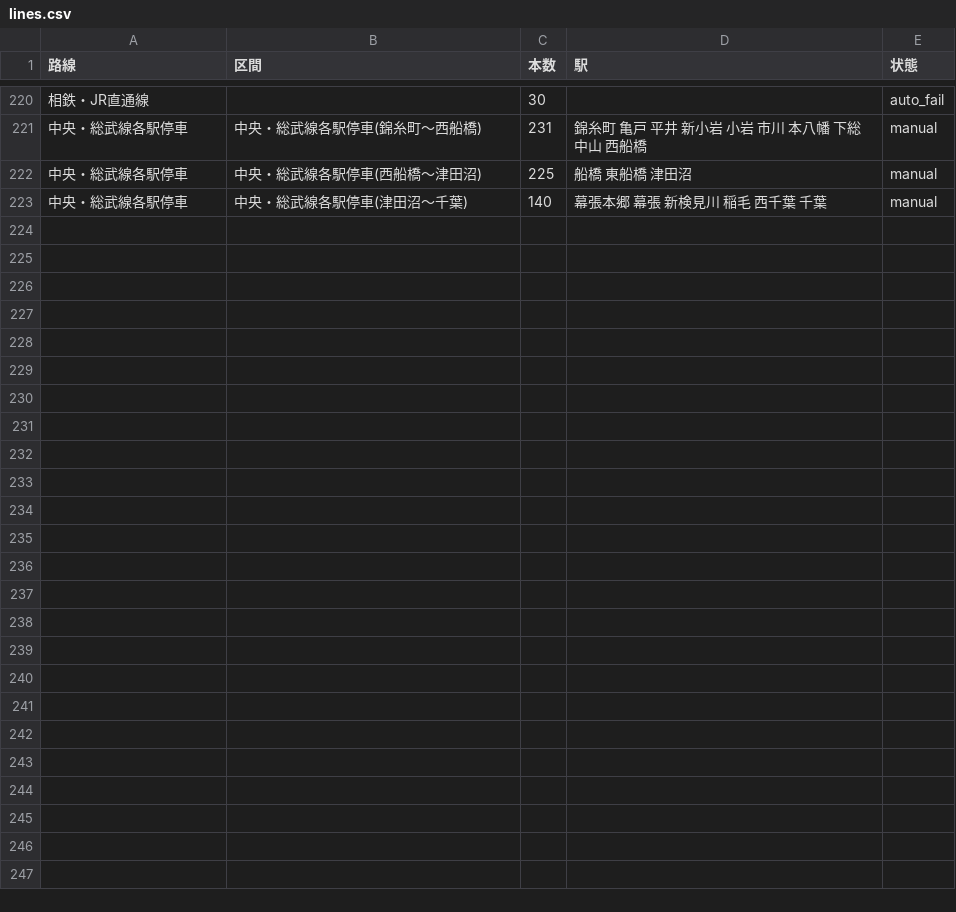
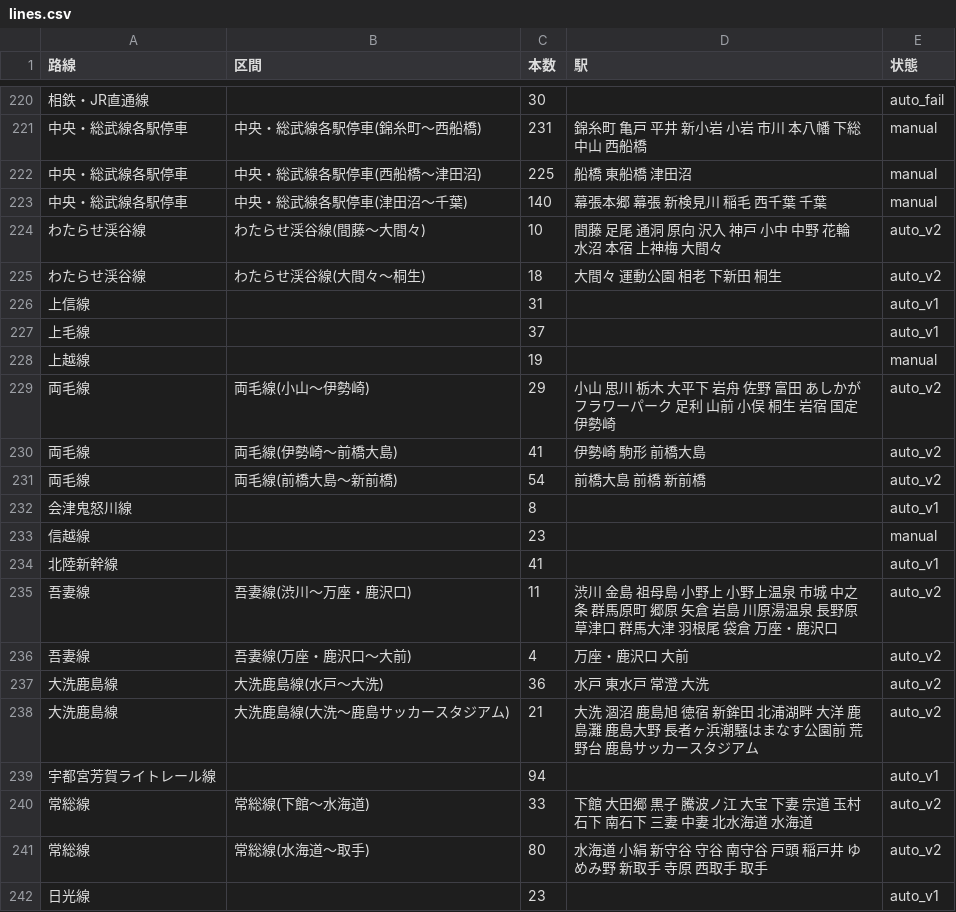
Before and after one commit to YutaEzawa/railway-map, a CSV file: data/lines.csv, drawn as a sheet; only a part is shown, gaps mark what is left out; the diff covers the shown part only; the diff names each change by its address in the sheet, - before the commit and + after, or states it on an @@ line.

```diff
--- a/data/lines.csv
+++ b/data/lines.csv
+row 224: わたらせ渓谷線 | わたらせ渓谷線(間藤〜大間々) | 10 | 間藤 足尾 通洞 原向 沢入 神戸 小中 中野 花輪 水沼 本宿 上神梅 大間々 | auto_v2
+row 225: わたらせ渓谷線 | わたらせ渓谷線(大間々〜桐生) | 18 | 大間々 運動公園 相老 下新田 桐生 | auto_v2
+row 226: 上信線 |  | 31 |  | auto_v1
+row 227: 上毛線 |  | 37 |  | auto_v1
+row 228: 上越線 |  | 19 |  | manual
+row 229: 両毛線 | 両毛線(小山〜伊勢崎) | 29 | 小山 思川 栃木 大平下 岩舟 佐野 富田 あしかがフラワーパーク 足利 山前 小俣 桐生 岩宿 国定 伊勢崎 | auto_v2
+row 230: 両毛線 | 両毛線(伊勢崎〜前橋大島) | 41 | 伊勢崎 駒形 前橋大島 | auto_v2
+row 231: 両毛線 | 両毛線(前橋大島〜新前橋) | 54 | 前橋大島 前橋 新前橋 | auto_v2
+row 232: 会津鬼怒川線 |  | 8 |  | auto_v1
+row 233: 信越線 |  | 23 |  | manual
+row 234: 北陸新幹線 |  | 41 |  | auto_v1
+row 235: 吾妻線 | 吾妻線(渋川〜万座・鹿沢口) | 11 | 渋川 金島 祖母島 小野上 小野上温泉 市城 中之条 群馬原町 郷原 矢倉 岩島 川原湯温泉 長野原草津口 群馬大津 羽根尾 袋倉 万座・鹿沢口 | auto_v2
+row 236: 吾妻線 | 吾妻線(万座・鹿沢口〜大前) | 4 | 万座・鹿沢口 大前 | auto_v2
+row 237: 大洗鹿島線 | 大洗鹿島線(水戸〜大洗) | 36 | 水戸 東水戸 常澄 大洗 | auto_v2
+row 238: 大洗鹿島線 | 大洗鹿島線(大洗〜鹿島サッカースタジアム) | 21 | 大洗 涸沼 鹿島旭 徳宿 新鉾田 北浦湖畔 大洋 鹿島灘 鹿島大野 長者ヶ浜潮騒はまなす公園前 荒野台 鹿島サッカースタジアム | auto_v2
+row 239: 宇都宮芳賀ライトレール線 |  | 94 |  | auto_v1
+row 240: 常総線 | 常総線(下館〜水海道) | 33 | 下館 大田郷 黒子 騰波ノ江 大宝 下妻 宗道 玉村 石下 南石下 三妻 中妻 北水海道 水海道 | auto_v2
+row 241: 常総線 | 常総線(水海道〜取手) | 80 | 水海道 小絹 新守谷 守谷 南守谷 戸頭 稲戸井 ゆめみ野 新取手 寺原 西取手 取手 | auto_v2
+row 242: 日光線 |  | 23 |  | auto_v1
```
Also changed, not shown: 14 added rows elsewhere in this file, 6 other files.
